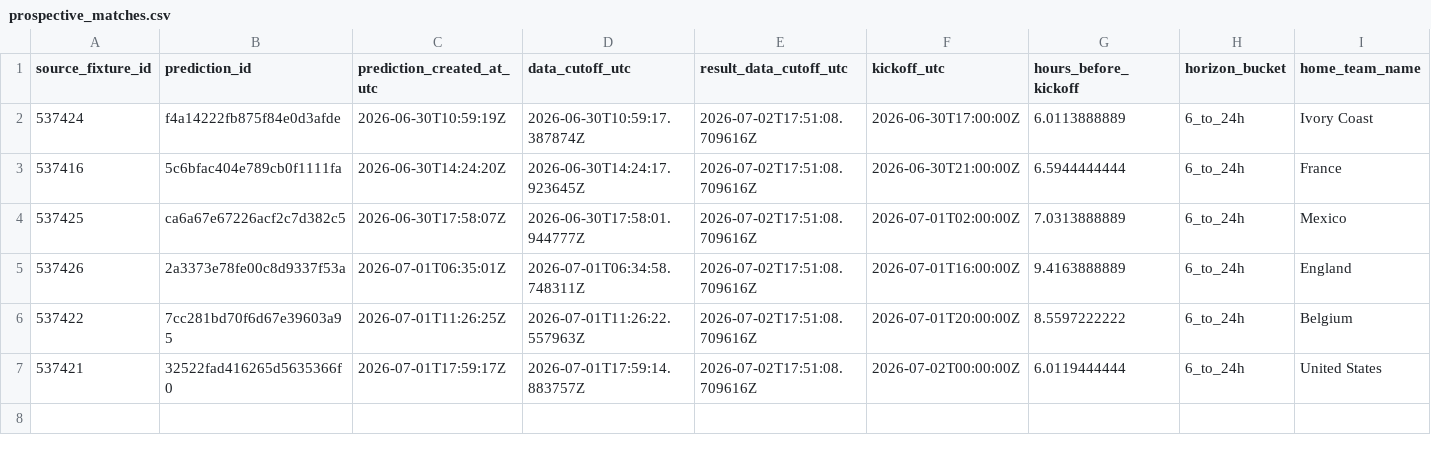
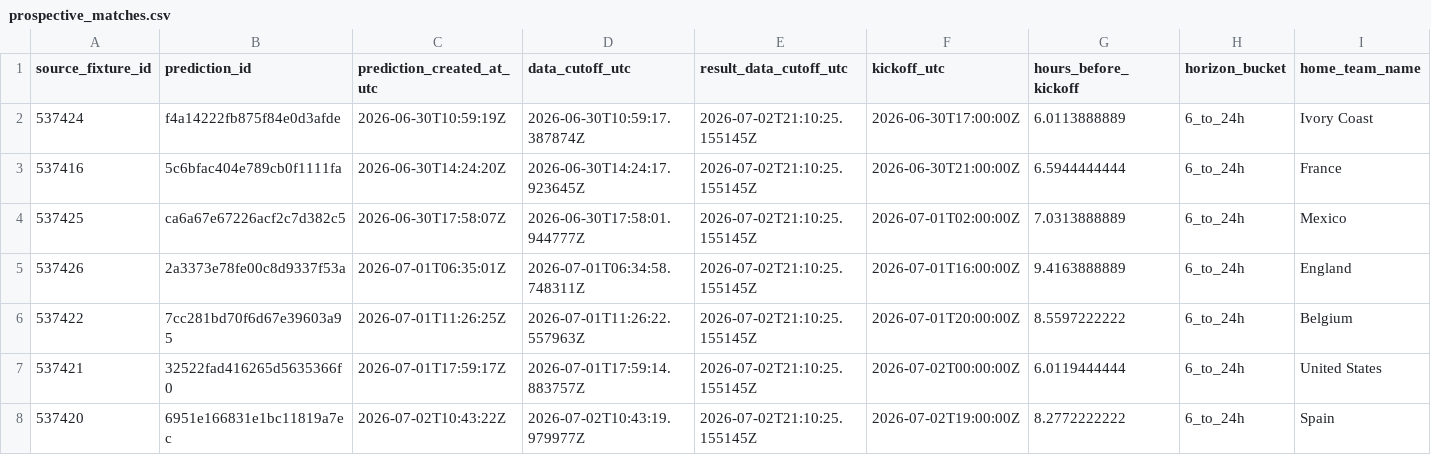
Before and after one commit to juanbrau-or/world-cup-2026-predictions, a CSV file: prospective_matches.csv, drawn as a sheet; only a part is shown; rows hold the shown columns only; the diff names each change by its address in the sheet, - before the commit and + after, or states it on an @@ line.

```diff
--- a/prospective_matches.csv
+++ b/prospective_matches.csv
-E2:E7 (result_data_cutoff_utc): 2026-07-02T17:51:08.709616Z
+E2:E7 (result_data_cutoff_utc): 2026-07-02T21:10:25.155145Z
+row 8: 537420 | 6951e166831e1bc11819a7ec | 2026-07-02T10:43:22Z | 2026-07-02T10:43:19.979977Z | 2026-07-02T21:10:25.155145Z | 2026-07-02T19:00:00Z | 8.2772222222 | 6_to_24h | Spain
```
Also changed, not shown: latest.csv, shadow/contextual_latest.csv, 18 other files.
